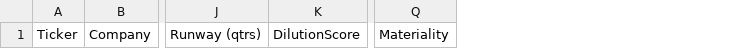
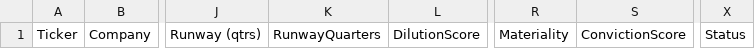
Before and after one commit to console2002/microcap-pipeline, a CSV file: data/40_validated_selections.csv, drawn as a sheet; only a part is shown, gaps mark what is left out; the diff names each change by its address in the sheet, - before the commit and + after, or states it on an @@ line.

```diff
--- a/data/40_validated_selections.csv
+++ b/data/40_validated_selections.csv
+column K, row 1: RunwayQuarters
+column S, row 1: ConvictionScore
+column X, row 1: Status
```
Also changed, not shown: data/01_profiles.csv, data/06_shortlist_candidates.csv, 12 other files.
